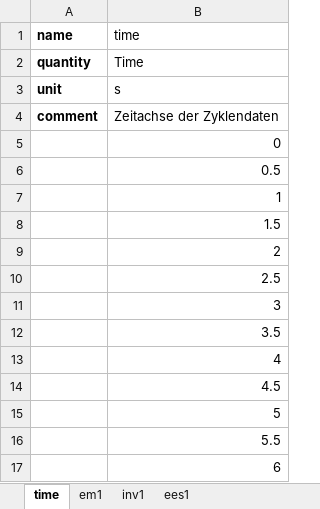
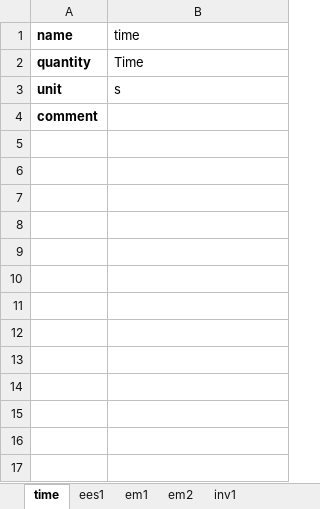
Before and after one commit to PyWilhelm/Converter, an Excel workbook: cycleTemplate.xlsx, sheet time, drawn as a sheet; values as stored, in another font and other column widths than the file's, no borders; the diff names each change by its address in the sheet, - before the commit and + after, or states it on an @@ line.

```diff
--- a/cycleTemplate.xlsx (sheet time)
+++ b/cycleTemplate.xlsx (sheet time)
+sheet tab: em2
@@ sheet tab order changed: time | ees1 | em1 | em2 | inv1 @@
-B4 (time): Zeitachse der Zyklendaten
+B4 (time): (empty)
-row 5:  | 0
-row 6:  | 0.5
-row 7:  | 1
-row 8:  | 1.5
-row 9:  | 2
-row 10:  | 2.5
-row 11:  | 3
-row 12:  | 3.5
-row 13:  | 4
-row 14:  | 4.5
-row 15:  | 5
-row 16:  | 5.5
-row 17:  | 6
```
Also changed, not shown: sheet em1, sheet ees1, sheet inv1, 8 other files.
